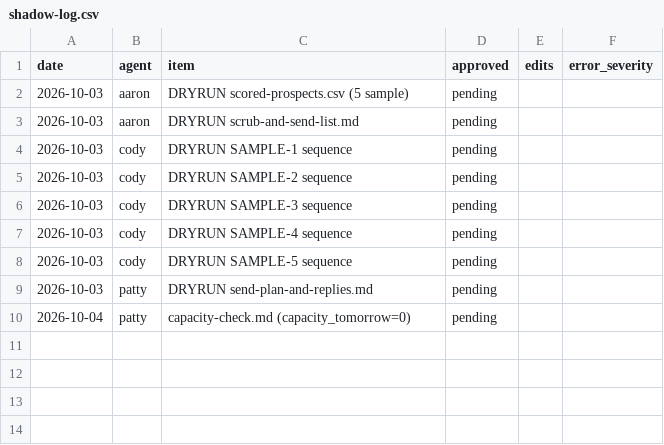
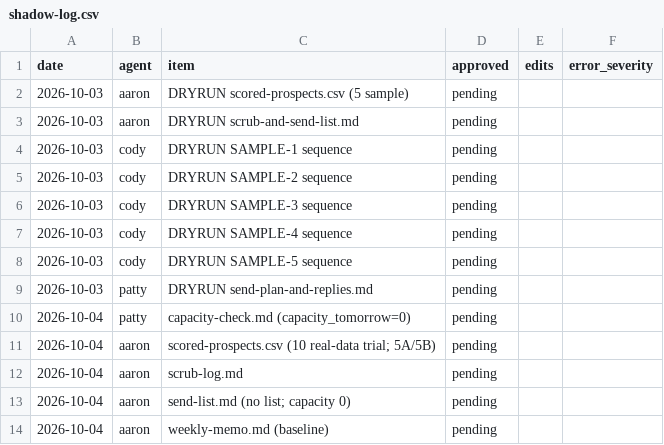
Before and after one commit to SentinelEast/Patient-Support-, a CSV file: logs/shadow-log.csv, drawn as a sheet; the diff names each change by its address in the sheet, - before the commit and + after, or states it on an @@ line.

```diff
--- a/logs/shadow-log.csv
+++ b/logs/shadow-log.csv
+row 11: 2026-10-04 | aaron | scored-prospects.csv (10 real-data trial; 5A/5B) | pending
+row 12: 2026-10-04 | aaron | scrub-log.md | pending
+row 13: 2026-10-04 | aaron | send-list.md (no list; capacity 0) | pending
+row 14: 2026-10-04 | aaron | weekly-memo.md (baseline) | pending
```
Also changed, not shown: 4 other files.
